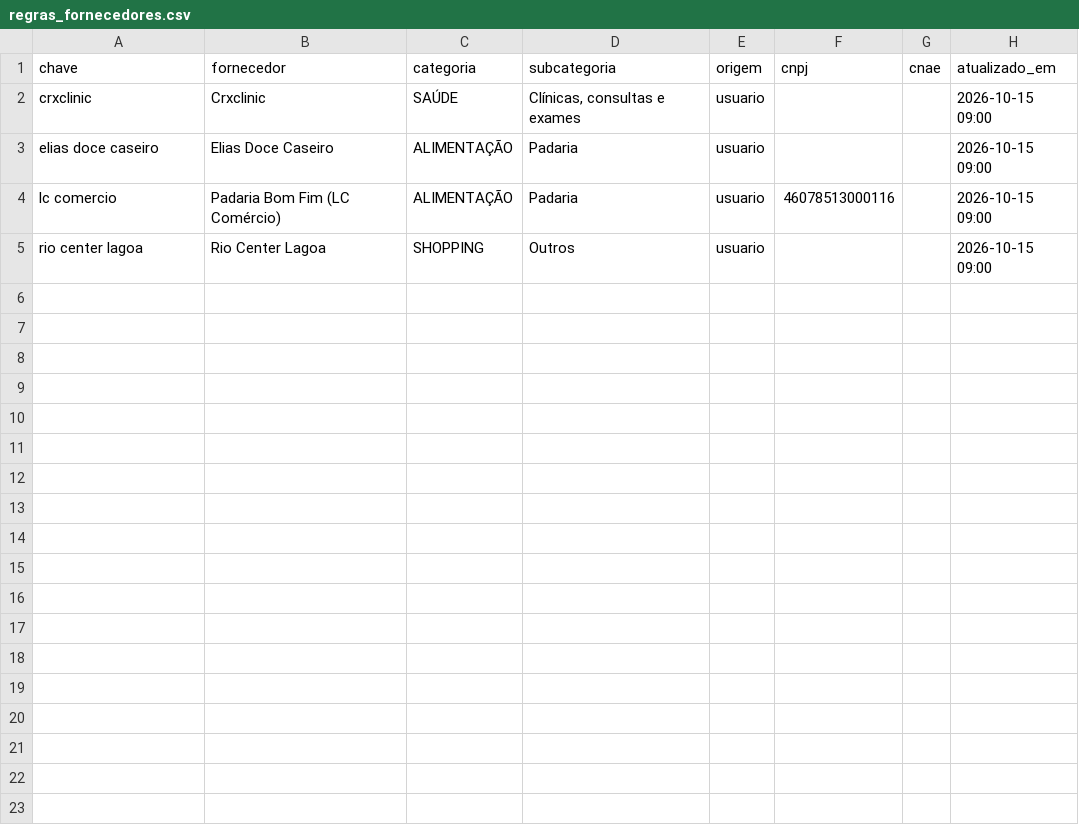
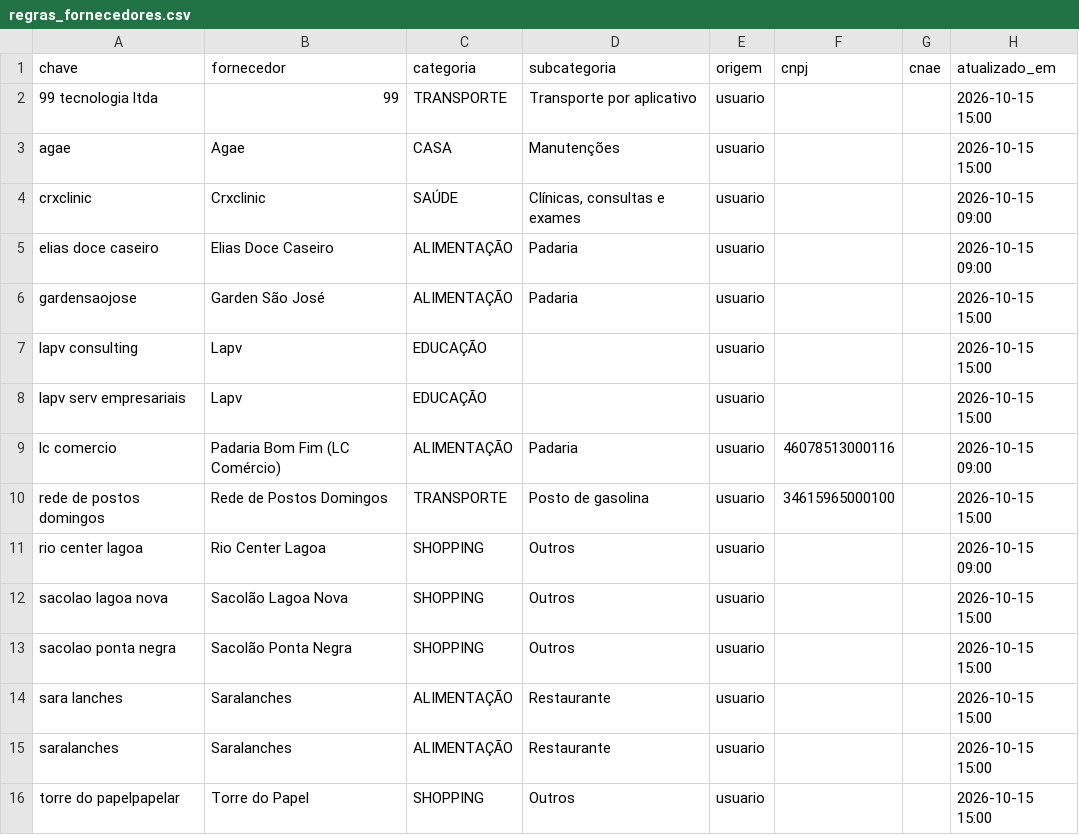
Before and after one commit to leopinho611/sistema-financeiro-pj, a CSV file: regras/regras_fornecedores.csv, drawn as a sheet; the diff names each change by its address in the sheet, - before the commit and + after, or states it on an @@ line.

```diff
--- a/regras/regras_fornecedores.csv
+++ b/regras/regras_fornecedores.csv
+row 2: 99 tecnologia ltda | 99 | TRANSPORTE | Transporte por aplicativo | usuario |  |  | 2026-10-15 15:00
+row 3: agae | Agae | CASA | Manutenções | usuario |  |  | 2026-10-15 15:00
+row 6: gardensaojose | Garden São José | ALIMENTAÇÃO | Padaria | usuario |  |  | 2026-10-15 15:00
+row 7: lapv consulting | Lapv | EDUCAÇÃO |  | usuario |  |  | 2026-10-15 15:00
+row 8: lapv serv empresariais | Lapv | EDUCAÇÃO |  | usuario |  |  | 2026-10-15 15:00
+row 10: rede de postos domingos | Rede de Postos Domingos | TRANSPORTE | Posto de gasolina | usuario | 34615965000100 |  | 2026-10-15 15:00
+row 12: sacolao lagoa nova | Sacolão Lagoa Nova | SHOPPING | Outros | usuario |  |  | 2026-10-15 15:00
+row 13: sacolao ponta negra | Sacolão Ponta Negra | SHOPPING | Outros | usuario |  |  | 2026-10-15 15:00
+row 14: sara lanches | Saralanches | ALIMENTAÇÃO | Restaurante | usuario |  |  | 2026-10-15 15:00
+row 15: saralanches | Saralanches | ALIMENTAÇÃO | Restaurante | usuario |  |  | 2026-10-15 15:00
+row 16: torre do papelpapelar | Torre do Papel | SHOPPING | Outros | usuario |  |  | 2026-10-15 15:00
```
Also changed, not shown: 4 other files.
